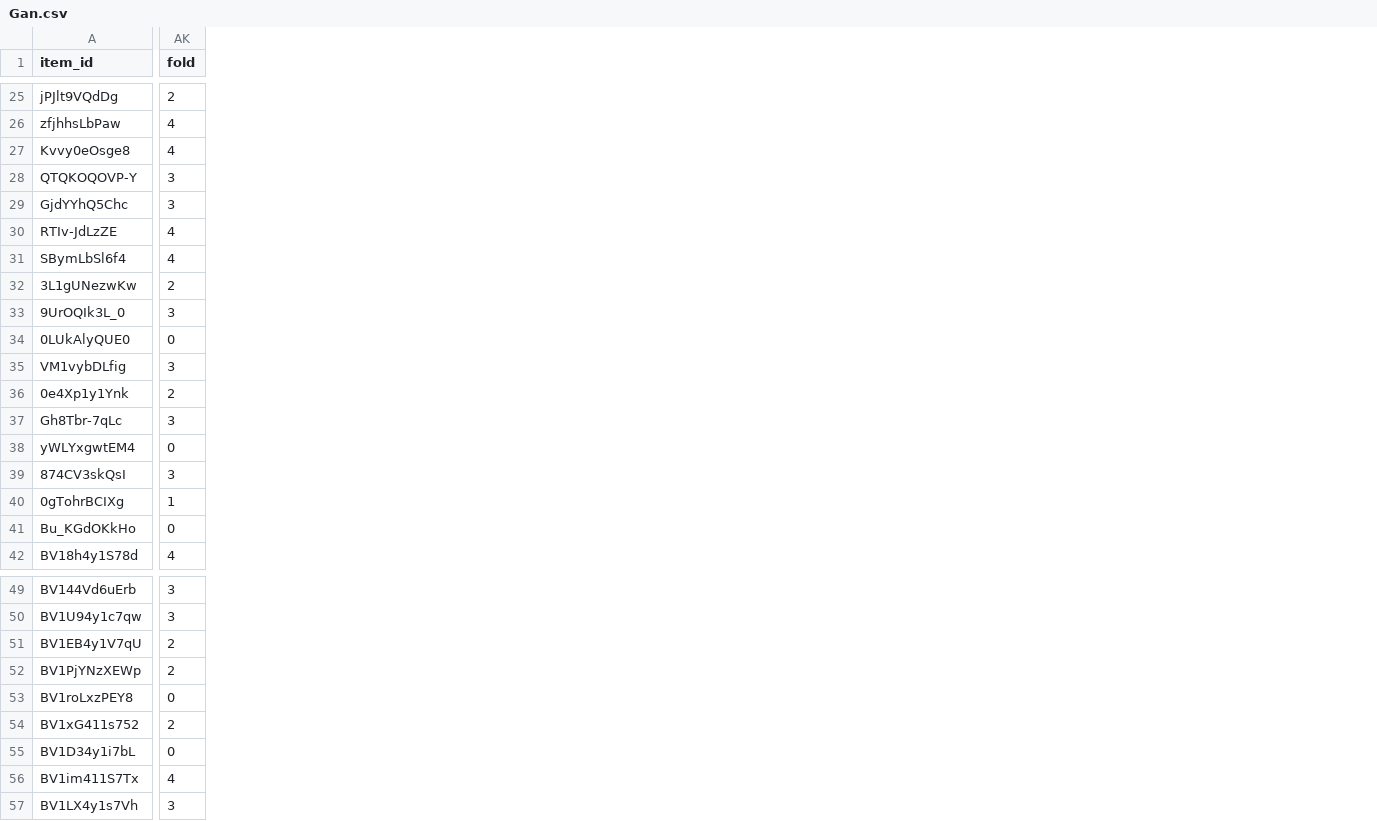
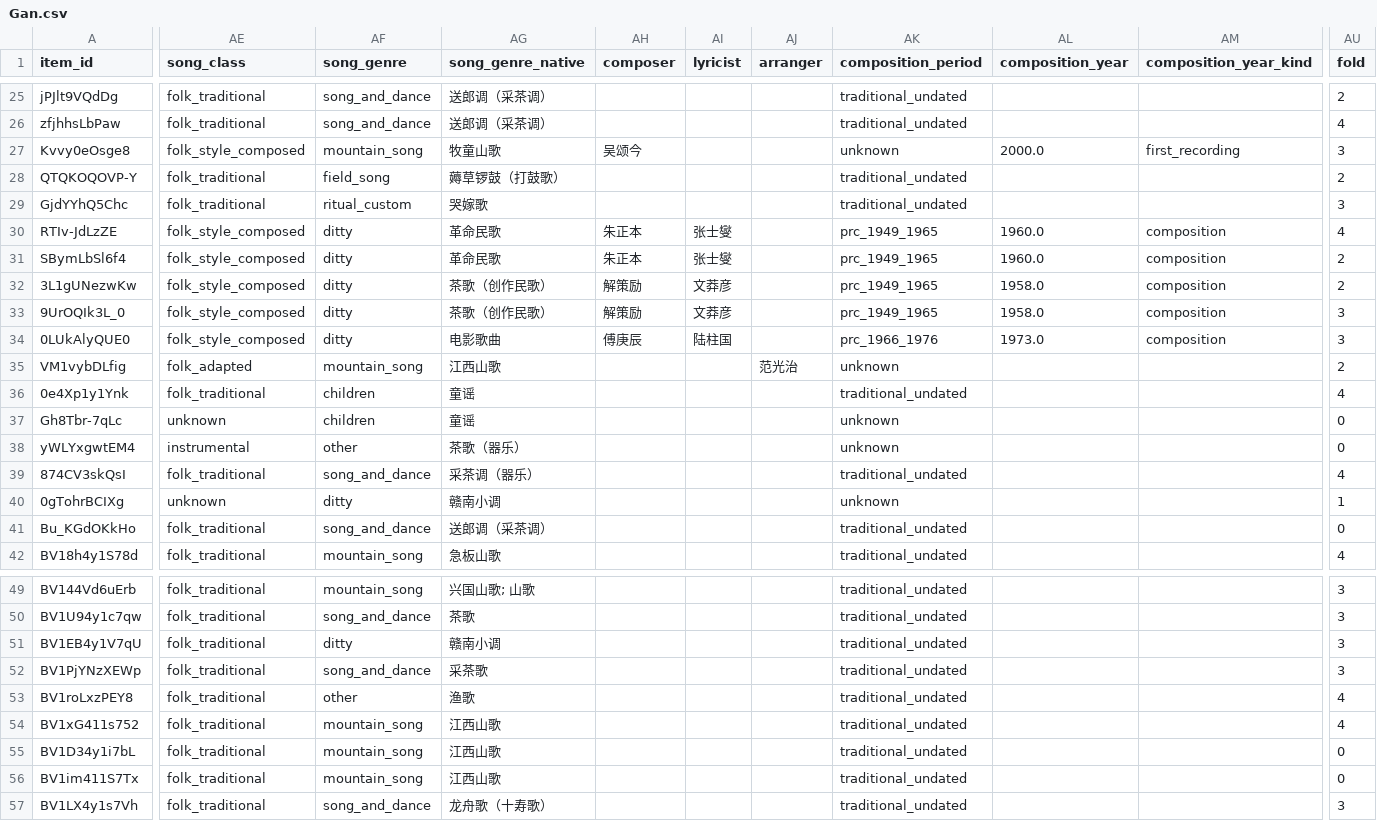
Before and after one commit to huiwenn/aquarius, a CSV file: metadata/by_region/Gan.csv, drawn as a sheet; only a part is shown, gaps mark what is left out; addresses are those after the commit; the diff covers the shown part only; the diff names each change by its address in the sheet, - before the commit and + after, or states it on an @@ line.

```diff
--- a/metadata/by_region/Gan.csv
+++ b/metadata/by_region/Gan.csv
+column AE (song_class), rows 25-42: folk_traditional | folk_traditional | folk_style_composed | folk_traditional | folk_traditional | folk_style_composed | folk_style_composed | folk_style_composed | folk_style_composed | folk_style_composed | folk_adapted | folk_traditional | unknown | instrumental | folk_traditional | unknown | folk_traditional | folk_traditional; rows 49-57: all folk_traditional
+column AF (song_genre), rows 25-42: song_and_dance | song_and_dance | mountain_song | field_song | ritual_custom | ditty | ditty | ditty | ditty | ditty | mountain_song | children | children | other | song_and_dance | ditty | song_and_dance | mountain_song; rows 49-57: mountain_song | song_and_dance | ditty | song_and_dance | other | mountain_song | mountain_song | mountain_song | song_and_dance
+column AG (song_genre_native), rows 25-42: 送郎调（采茶调） | 送郎调（采茶调） | 牧童山歌 | 薅草锣鼓（打鼓歌） | 哭嫁歌 | 革命民歌 | 革命民歌 | 茶歌（创作民歌） | 茶歌（创作民歌） | 电影歌曲 | 江西山歌 | 童谣 | 童谣 | 茶歌（器乐） | 采茶调（器乐） | 赣南小调 | 送郎调（采茶调） | 急板山歌; rows 49-57: 兴国山歌; 山歌 | 茶歌 | 赣南小调 | 采茶歌 | 渔歌 | 江西山歌 | 江西山歌 | 江西山歌 | 龙舟歌（十寿歌）
+column AH (composer), rows 27-34: 吴颂今 |  |  | 朱正本 | 朱正本 | 解策励 | 解策励 | 傅庚辰
+column AI (lyricist), rows 30-34: 张士燮 | 张士燮 | 文莽彦 | 文莽彦 | 陆柱国
+column AJ (arranger), row 35: 范光治
+column AK (composition_period), rows 25-42: traditional_undated | traditional_undated | unknown | traditional_undated | traditional_undated | prc_1949_1965 | prc_1949_1965 | prc_1949_1965 | prc_1949_1965 | prc_1966_1976 | unknown | traditional_undated | unknown | unknown | traditional_undated | unknown | traditional_undated | traditional_undated; rows 49-57: all traditional_undated
+column AL (composition_year), rows 27-34: 2000.0 |  |  | 1960.0 | 1960.0 | 1958.0 | 1958.0 | 1973.0
+column AM (composition_year_kind), rows 27-34: first_recording |  |  | composition | composition | composition | composition | composition
-AU27 (fold): 4
+AU27 (fold): 3
-AU28 (fold): 3
+AU28 (fold): 2
-AU31 (fold): 4
+AU31 (fold): 2
-AU34 (fold): 0
+AU34 (fold): 3
-AU35 (fold): 3
+AU35 (fold): 2
-AU36 (fold): 2
+AU36 (fold): 4
-AU37 (fold): 3
+AU37 (fold): 0
-AU39 (fold): 3
+AU39 (fold): 4
-AU51:AU52 (fold): 2
+AU51:AU52 (fold): 3
-AU53 (fold): 0
+AU53 (fold): 4
-AU54 (fold): 2
+AU54 (fold): 4
-AU56 (fold): 4
+AU56 (fold): 0
```
Also changed, not shown: 1 added column and 18 edited cells elsewhere in this file, 32 other files.
